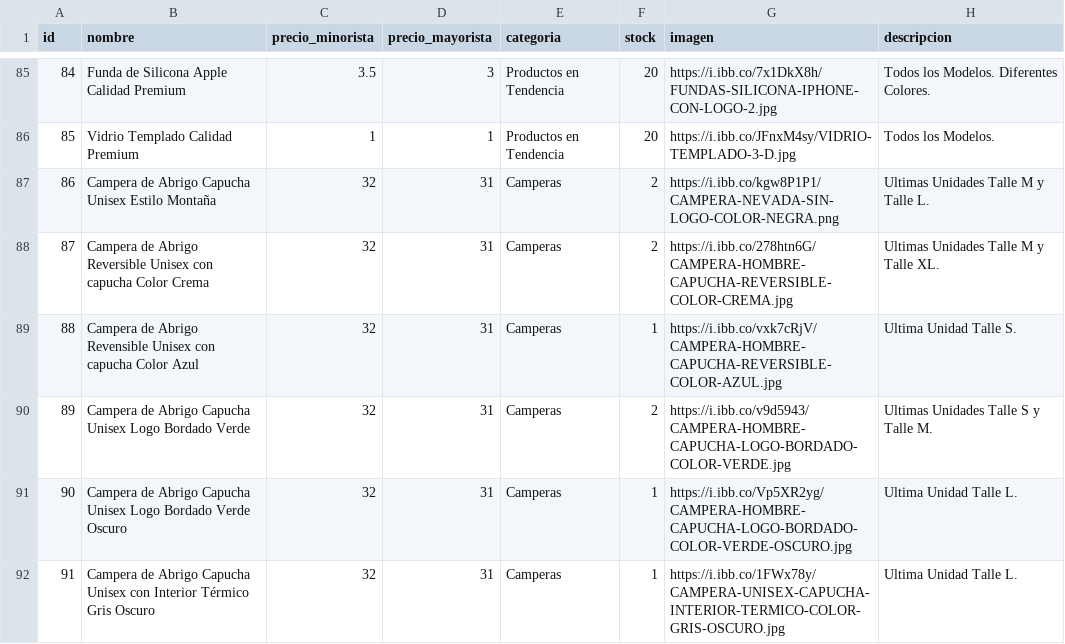
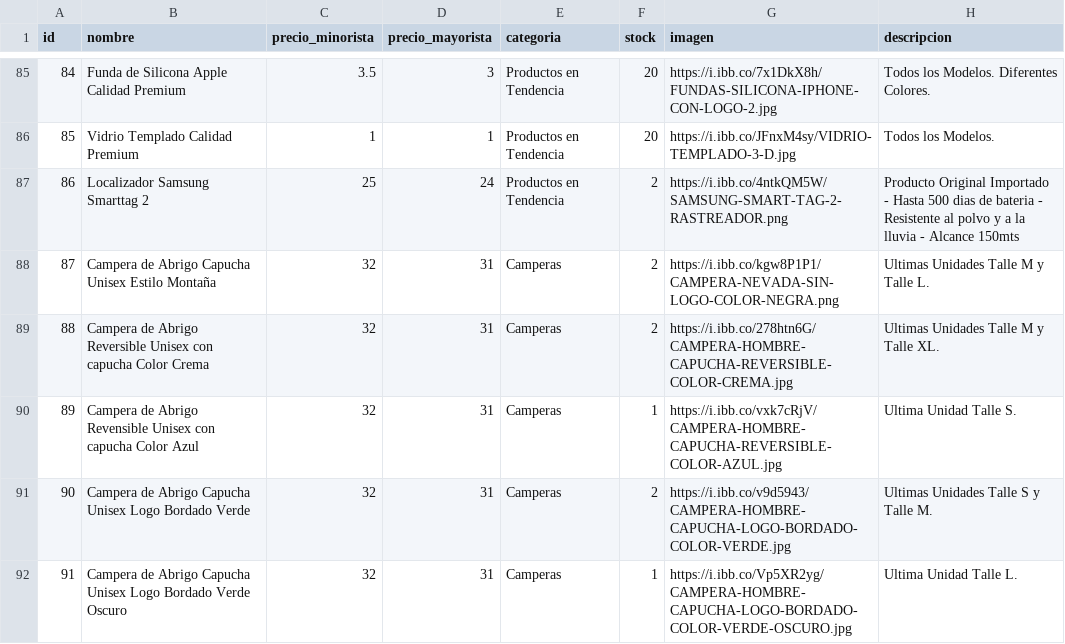
Before and after one commit to Mirtasotelli/CATALOGO, a CSV file: productos.csv, drawn as a sheet; only a part is shown, gaps mark what is left out; the shorter side is filled out with more unchanged rows; addresses are those after the commit; the diff names each change by its address in the sheet, - before the commit and + after, or states it on an @@ line.

```diff
--- a/productos.csv
+++ b/productos.csv
+row 87: 86 | Localizador Samsung Smarttag 2 | 25 | 24 | Productos en Tendencia | 2 | https://i.ibb.co/4ntkQM5W/SAMSUNG-SMART-TAG-2-RASTREADOR.png | Producto Original Importado - Hasta 500 dias de bateria - Resistente al polvo y a la lluvia - Alcance 150mts
@@ column A (id) renumbered from row 88 down @@
```
